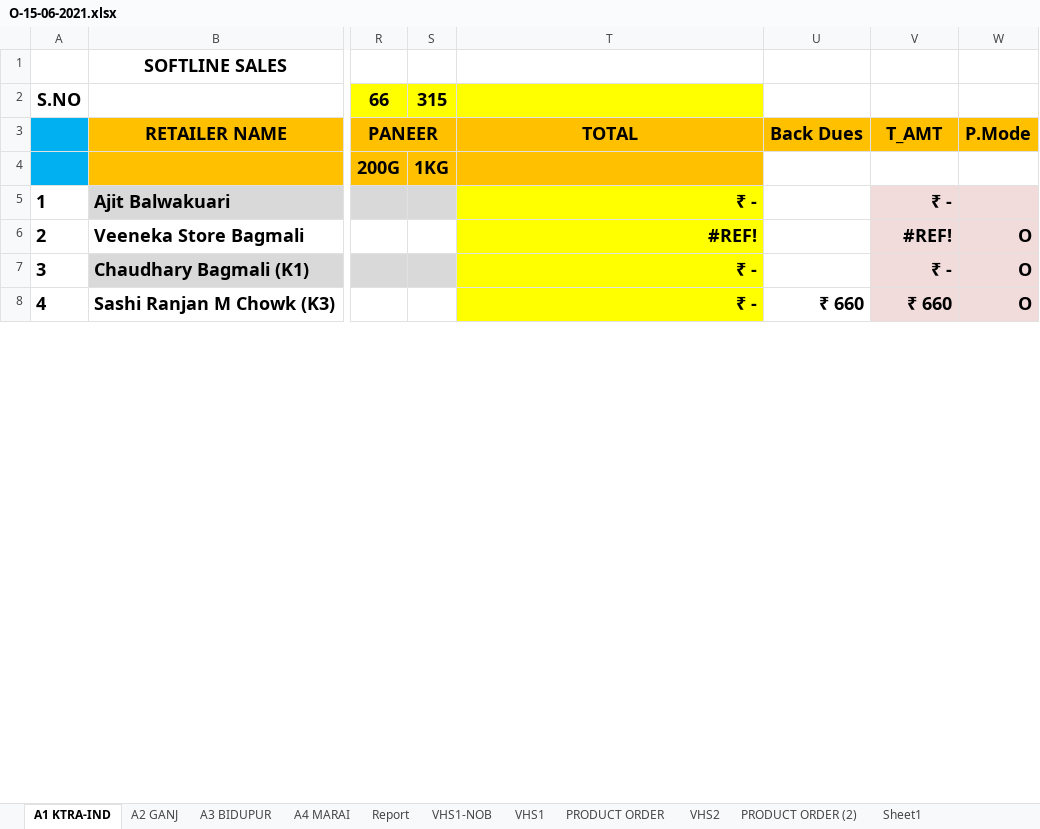
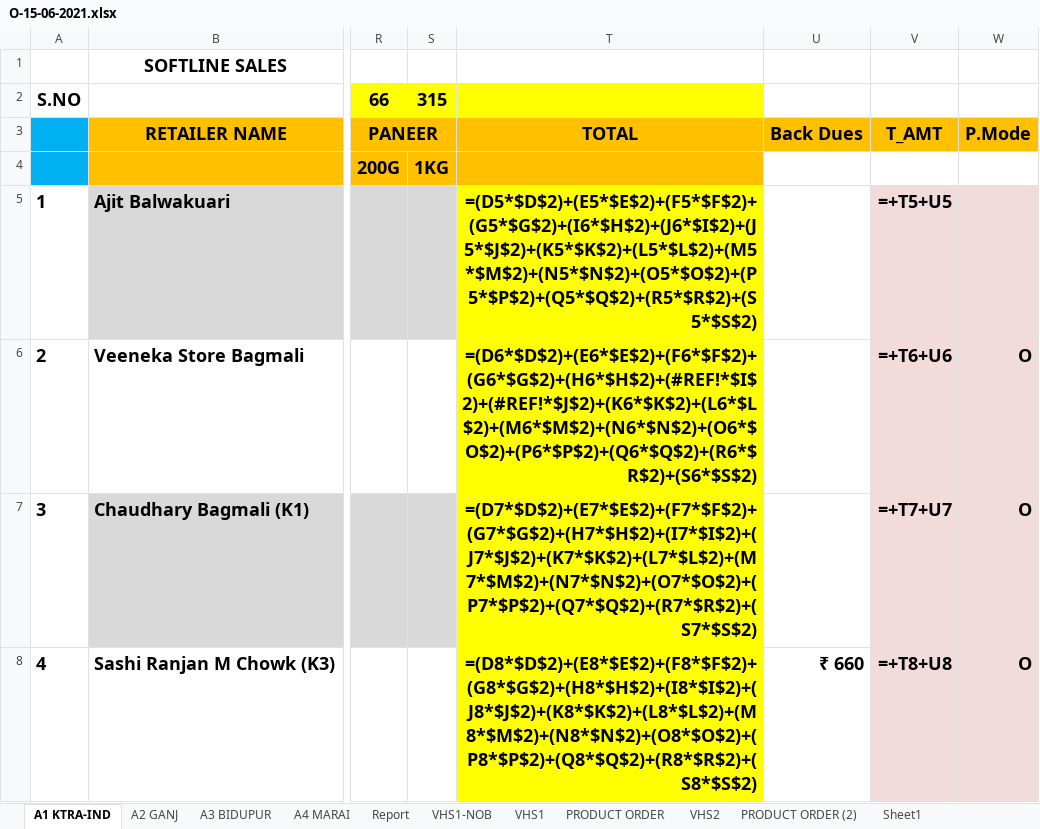
Before and after one commit to iosahil/Billing-with-Python, an Excel workbook: Excel Files/O-15-06-2021.xlsx, sheet A1 KTRA-IND, drawn as a sheet; only a part is shown, gaps mark what is left out; values as stored, in another font and other column widths than the file's, no borders; formulas without a stored value are shown as written; the diff covers the shown part only; the diff names each change by its address in the sheet, - before the commit and + after, or states it on an @@ line.

```diff
--- a/Excel Files/O-15-06-2021.xlsx (sheet A1 KTRA-IND)
+++ b/Excel Files/O-15-06-2021.xlsx (sheet A1 KTRA-IND)
-T5: ₹ -
+T5: =(D5*$D$2)+(E5*$E$2)+(F5*$F$2)+(G5*$G$2)+(I6*$H$2)+(J6*$I$2)+(J5*$J$2)+(K5*$K$2)+(L5*$L$2)+(M5*$M$2)+(N5*$N$2)+(O5*$O$2)+(P5*$P$2)+(Q5*$Q$2)+(R5*$R$2)+(S5*$S$2)
-V5: ₹ -
+V5: =+T5+U5
-T6: #REF!
+T6: =(D6*$D$2)+(E6*$E$2)+(F6*$F$2)+(G6*$G$2)+(H6*$H$2)+(#REF!*$I$2)+(#REF!*$J$2)+(K6*$K$2)+(L6*$L$2)+(M6*$M$2)+(N6*$N$2)+(O6*$O$2)+(P6*$P$2)+(Q6*$Q$2)+(R6*$R$2)+(S6*$S$2)
-V6: #REF!
+V6: =+T6+U6
-T7: ₹ -
+T7: =(D7*$D$2)+(E7*$E$2)+(F7*$F$2)+(G7*$G$2)+(H7*$H$2)+(I7*$I$2)+(J7*$J$2)+(K7*$K$2)+(L7*$L$2)+(M7*$M$2)+(N7*$N$2)+(O7*$O$2)+(P7*$P$2)+(Q7*$Q$2)+(R7*$R$2)+(S7*$S$2)
-V7: ₹ -
+V7: =+T7+U7
-T8: ₹ -
+T8: =(D8*$D$2)+(E8*$E$2)+(F8*$F$2)+(G8*$G$2)+(H8*$H$2)+(I8*$I$2)+(J8*$J$2)+(K8*$K$2)+(L8*$L$2)+(M8*$M$2)+(N8*$N$2)+(O8*$O$2)+(P8*$P$2)+(Q8*$Q$2)+(R8*$R$2)+(S8*$S$2)
-V8: ₹ 660
+V8: =+T8+U8
```
Also changed, not shown: 2 added rows, 2 removed rows and 54 edited cells elsewhere in this sheet, sheet VHS1-NOB, sheet VHS1, sheet VHS2, sheet A2 GANJ, sheet Report, sheet A4 MARAI, 3 more sheets, hidden cells, 1 other file.
